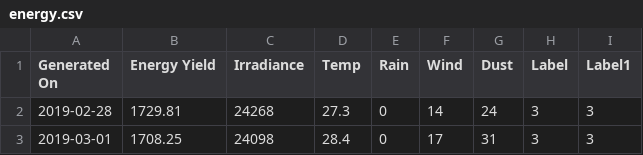
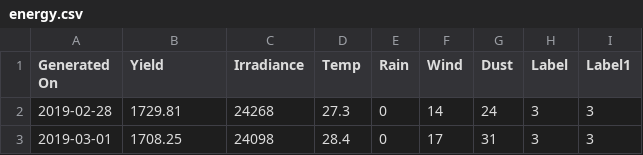
Before and after one commit to 22p21s0083/Nave-bay, a CSV file: energy.csv, drawn as a sheet; only a part is shown.

Commit message:
Add files via upload

```diff
--- a/energy.csv
+++ b/energy.csv
@@ -1,2 +1,2 @@
-Generated On,Energy Yield ,Irradiance,Temp,Rain,Wind,Dust,Label,Label1
+Generated On,Yield,Irradiance,Temp,Rain,Wind,Dust,Label,Label1
 "2019-02-28	",1729.81,24268,27.3,0,14,24,3,3
```
